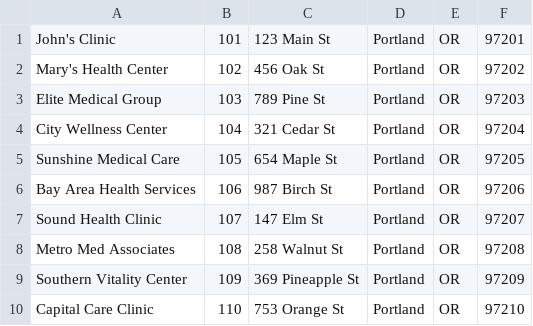
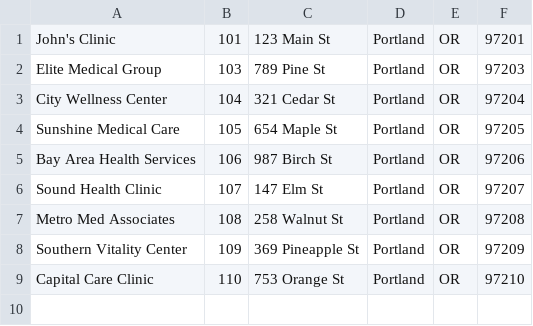
Before and after one commit to ethandav/ChocAn, a CSV file: ChocAn/filesystem/providers.csv, drawn as a sheet; the diff names each change by its address in the sheet, - before the commit and + after, or states it on an @@ line.

Commit message:
Update filesystem on Update/Remove members

```diff
--- a/ChocAn/filesystem/providers.csv
+++ b/ChocAn/filesystem/providers.csv
-row 2: Mary's Health Center | 102 | 456 Oak St | Portland | OR | 97202
```
Also changed, not shown: ChocAn/filesystem/members.csv, 5 other files.
